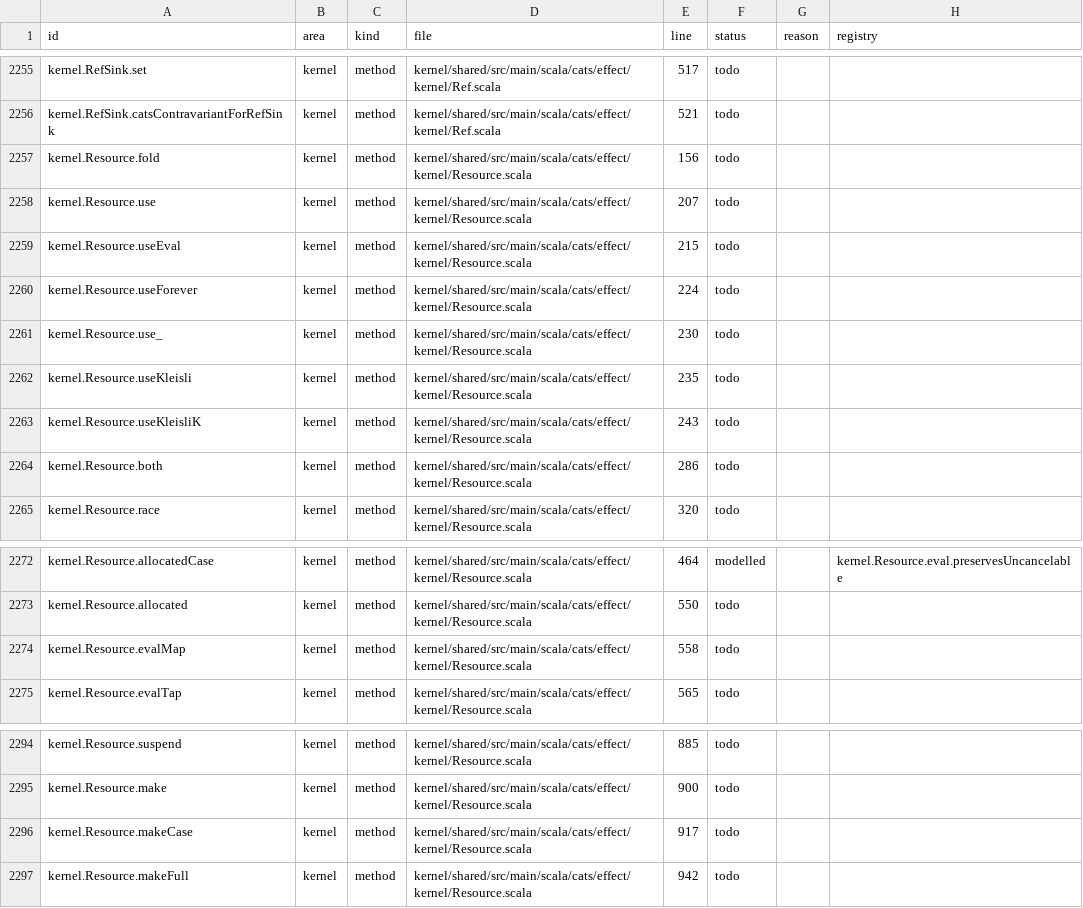
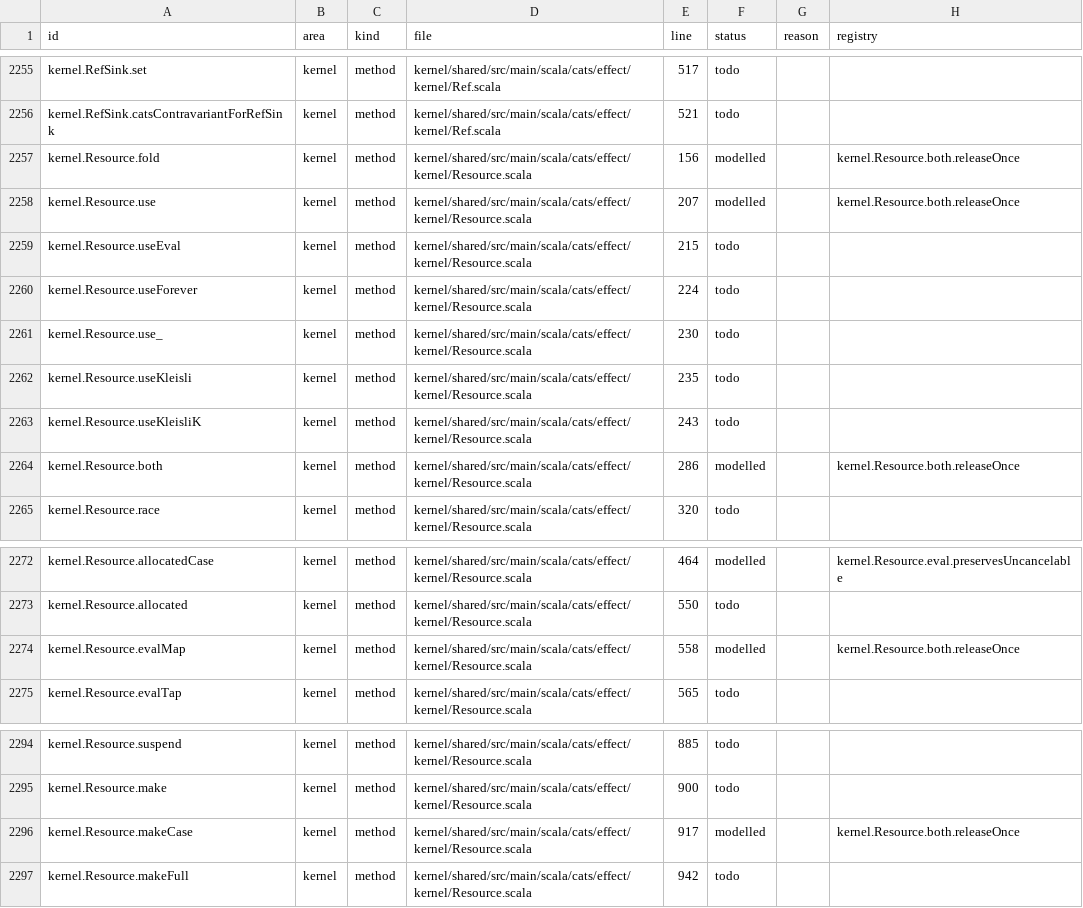
Before and after one commit to sideeffffect/cats-effect-in-lean, a CSV file: inventory/inventory.csv, drawn as a sheet; only a part is shown, gaps mark what is left out.

```diff
--- a/inventory/inventory.csv
+++ b/inventory/inventory.csv
@@ -2256,4 +2256,4 @@ kernel.RefSink.set,kernel,method,kernel/shared/src/main/scala/cats/effect/kernel
 kernel.RefSink.catsContravariantForRefSink,kernel,method,kernel/shared/src/main/scala/cats/effect/kernel/Ref.scala,521,todo,,
-kernel.Resource.fold,kernel,method,kernel/shared/src/main/scala/cats/effect/kernel/Resource.scala,156,todo,,
-kernel.Resource.use,kernel,method,kernel/shared/src/main/scala/cats/effect/kernel/Resource.scala,207,todo,,
+kernel.Resource.fold,kernel,method,kernel/shared/src/main/scala/cats/effect/kernel/Resource.scala,156,modelled,,kernel.Resource.both.releaseOnce
+kernel.Resource.use,kernel,method,kernel/shared/src/main/scala/cats/effect/kernel/Resource.scala,207,modelled,,kernel.Resource.both.releaseOnce
 kernel.Resource.useEval,kernel,method,kernel/shared/src/main/scala/cats/effect/kernel/Resource.scala,215,todo,,
@@ -2263,3 +2263,3 @@ kernel.Resource.useKleisli,kernel,method,kernel/shared/src/main/scala/cats/effec
 kernel.Resource.useKleisliK,kernel,method,kernel/shared/src/main/scala/cats/effect/kernel/Resource.scala,243,todo,,
-kernel.Resource.both,kernel,method,kernel/shared/src/main/scala/cats/effect/kernel/Resource.scala,286,todo,,
+kernel.Resource.both,kernel,method,kernel/shared/src/main/scala/cats/effect/kernel/Resource.scala,286,modelled,,kernel.Resource.both.releaseOnce
 kernel.Resource.race,kernel,method,kernel/shared/src/main/scala/cats/effect/kernel/Resource.scala,320,todo,,
@@ -2273,3 +2273,3 @@ kernel.Resource.allocatedCase,kernel,method,kernel/shared/src/main/scala/cats/ef
 kernel.Resource.allocated,kernel,method,kernel/shared/src/main/scala/cats/effect/kernel/Resource.scala,550,todo,,
-kernel.Resource.evalMap,kernel,method,kernel/shared/src/main/scala/cats/effect/kernel/Resource.scala,558,todo,,
+kernel.Resource.evalMap,kernel,method,kernel/shared/src/main/scala/cats/effect/kernel/Resource.scala,558,modelled,,kernel.Resource.both.releaseOnce
 kernel.Resource.evalTap,kernel,method,kernel/shared/src/main/scala/cats/effect/kernel/Resource.scala,565,todo,,
@@ -2295,3 +2295,3 @@ kernel.Resource.suspend,kernel,method,kernel/shared/src/main/scala/cats/effect/k
 kernel.Resource.make,kernel,method,kernel/shared/src/main/scala/cats/effect/kernel/Resource.scala,900,todo,,
-kernel.Resource.makeCase,kernel,method,kernel/shared/src/main/scala/cats/effect/kernel/Resource.scala,917,todo,,
+kernel.Resource.makeCase,kernel,method,kernel/shared/src/main/scala/cats/effect/kernel/Resource.scala,917,modelled,,kernel.Resource.both.releaseOnce
 kernel.Resource.makeFull,kernel,method,kernel/shared/src/main/scala/cats/effect/kernel/Resource.scala,942,todo,,
```
Also changed, not shown: 32 other files.
